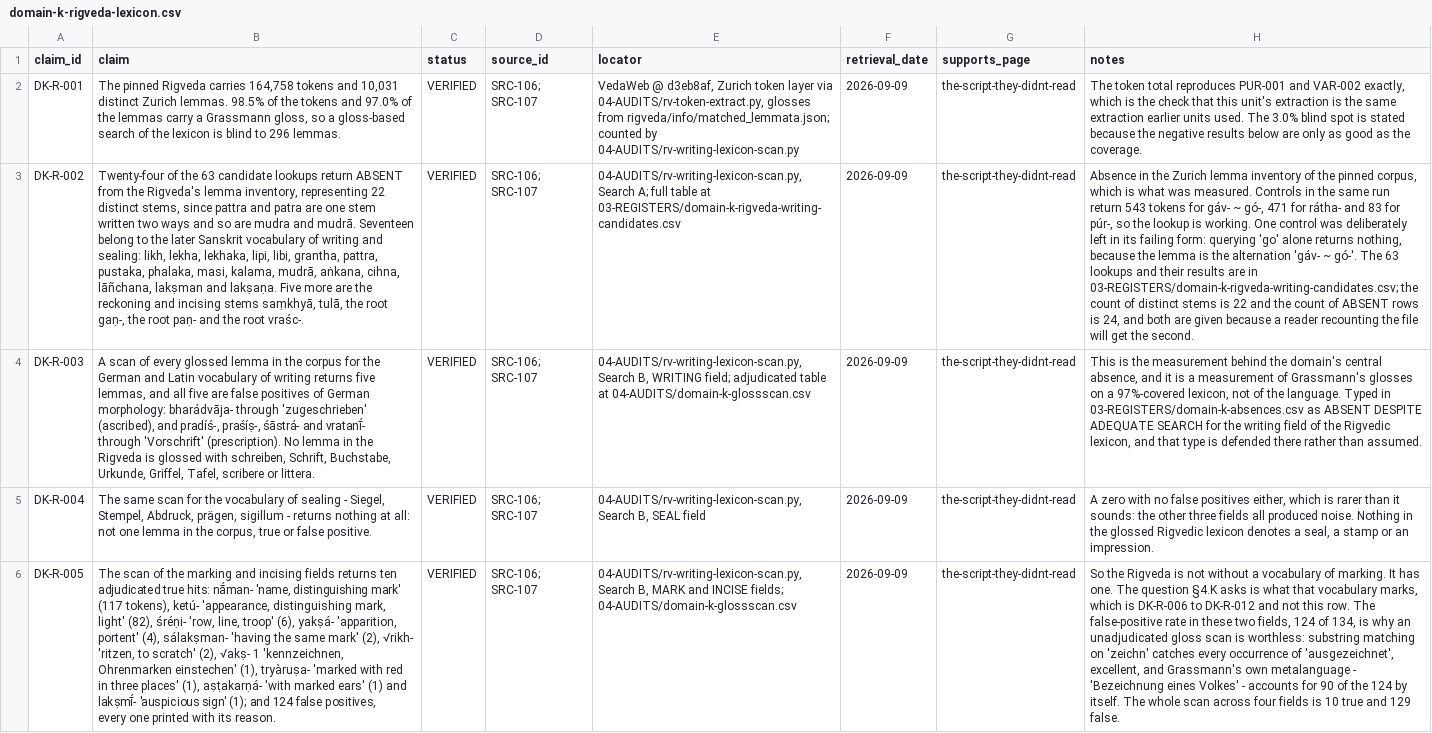
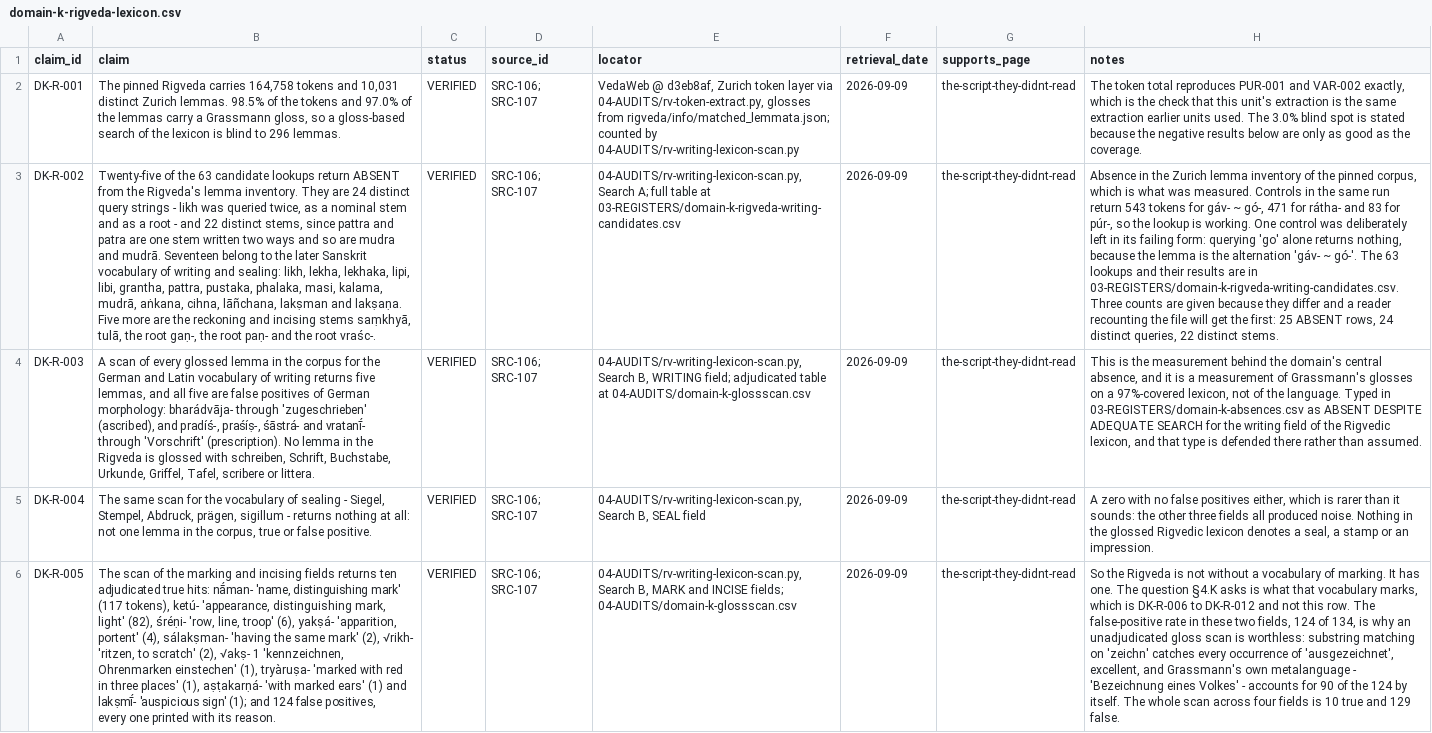
Before and after one commit to melakeela/research, a CSV file: 03-REGISTERS/domain-k-rigveda-lexicon.csv, drawn as a sheet; only a part is shown; the diff names each change by its address in the sheet, - before the commit and + after, or states it on an @@ line.

```diff
--- a/03-REGISTERS/domain-k-rigveda-lexicon.csv
+++ b/03-REGISTERS/domain-k-rigveda-lexicon.csv
-B3 (claim): Twenty-four of the 63 candidate lookups return ABSENT from the Rigveda's lemma inventory, representing 22 distinct…
+B3 (claim): Twenty-five of the 63 candidate lookups return ABSENT from the Rigveda's lemma inventory. They are 24 distinct query strings - likh was queried twice, as a nominal stem and as a root - and 22 distinct…
-H3 (notes): …are in 03-REGISTERS/domain-k-rigveda-writing-candidates.csv; the count of distinct stems is 22 and the count of ABSENT rows is 24, and both are given because a reader recounting the file will get the second.
+H3 (notes): …are in 03-REGISTERS/domain-k-rigveda-writing-candidates.csv. Three counts are given because they differ and a reader recounting the file will get the first: 25 ABSENT rows, 24 distinct queries, 22 distinct stems.
```
Also changed, not shown: 04-AUDITS/domain-k-glossscan.csv, 3 other files.
